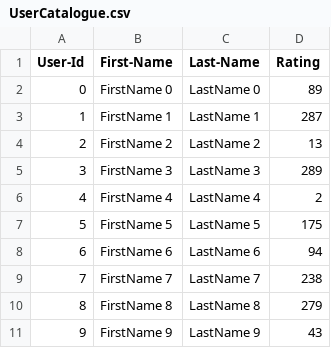
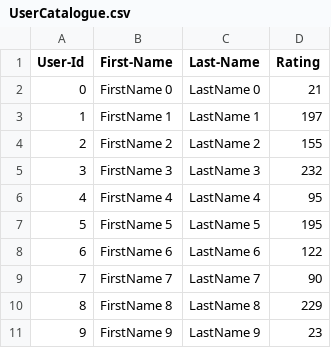
Before and after one commit to AEDGroupRepository/lab_7, a CSV file: Labo7/lab7_complete/UserCatalogue.csv, drawn as a sheet.

```diff
--- a/Labo7/lab7_complete/UserCatalogue.csv
+++ b/Labo7/lab7_complete/UserCatalogue.csv
@@ -1,11 +1,11 @@
 User-Id,First-Name,Last-Name,Rating
-0,FirstName 0,LastName 0,89
-1,FirstName 1,LastName 1,287
-2,FirstName 2,LastName 2,13
-3,FirstName 3,LastName 3,289
-4,FirstName 4,LastName 4,2
-5,FirstName 5,LastName 5,175
-6,FirstName 6,LastName 6,94
-7,FirstName 7,LastName 7,238
-8,FirstName 8,LastName 8,279
-9,FirstName 9,LastName 9,43
+0,FirstName 0,LastName 0,21
+1,FirstName 1,LastName 1,197
+2,FirstName 2,LastName 2,155
+3,FirstName 3,LastName 3,232
+4,FirstName 4,LastName 4,95
+5,FirstName 5,LastName 5,195
+6,FirstName 6,LastName 6,122
+7,FirstName 7,LastName 7,90
+8,FirstName 8,LastName 8,229
+9,FirstName 9,LastName 9,23
```
Also changed, not shown: Labo7/lab7_complete/CommentData.csv, 13 other files.
